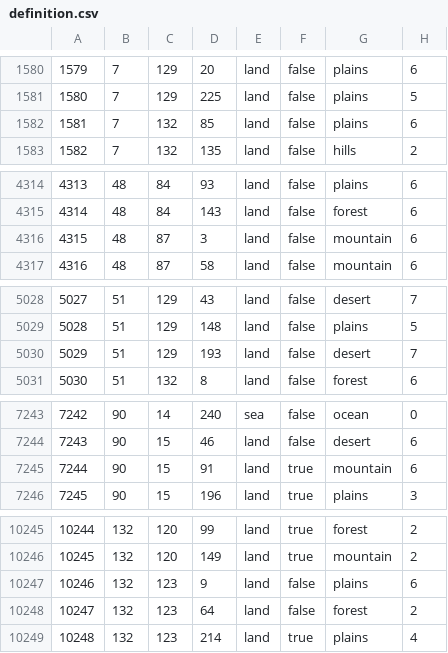
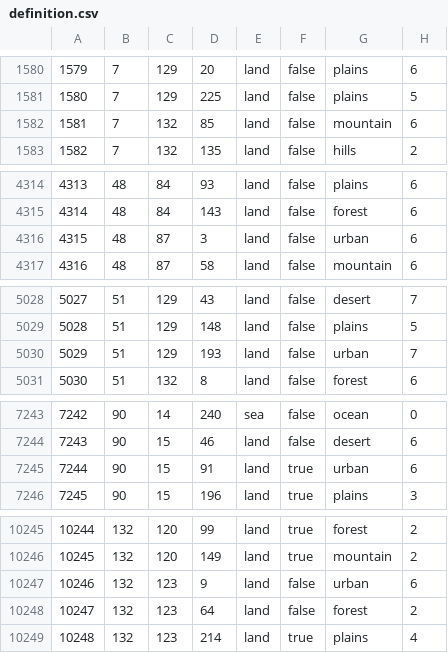
Before and after one commit to SPT-Mod-Dev/SPT-Mod-Dev, a CSV file: map/definition.csv, drawn as a sheet; only a part is shown, gaps mark what is left out; the diff covers the shown part only.

```diff
--- a/map/definition.csv
+++ b/map/definition.csv
@@ -1581,3 +1581,3 @@
 1580;7;129;225;land;false;plains;5
-1581;7;132;85;land;false;plains;6
+1581;7;132;85;land;false;mountain;6
 1582;7;132;135;land;false;hills;2
@@ -4315,3 +4315,3 @@
 4314;48;84;143;land;false;forest;6
-4315;48;87;3;land;false;mountain;6
+4315;48;87;3;land;false;urban;6
 4316;48;87;58;land;false;mountain;6
@@ -5029,3 +5029,3 @@
 5028;51;129;148;land;false;plains;5
-5029;51;129;193;land;false;desert;7
+5029;51;129;193;land;false;urban;7
 5030;51;132;8;land;false;forest;6
@@ -7244,3 +7244,3 @@
 7243;90;15;46;land;false;desert;6
-7244;90;15;91;land;true;mountain;6
+7244;90;15;91;land;true;urban;6
 7245;90;15;196;land;true;plains;3
@@ -10246,3 +10246,3 @@
 10245;132;120;149;land;true;mountain;2
-10246;132;123;9;land;false;plains;6
+10246;132;123;9;land;false;urban;6
 10247;132;123;64;land;false;forest;2
```
Also changed, not shown: 10 added rows and 8 edited cells elsewhere in this file.
